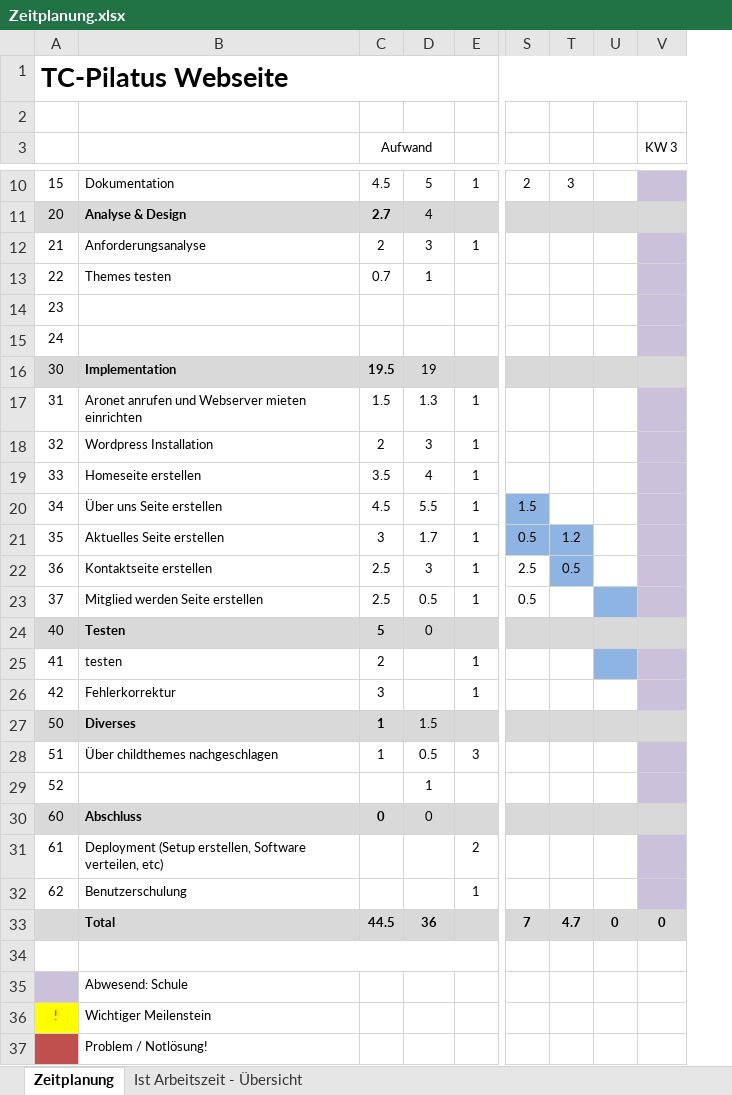
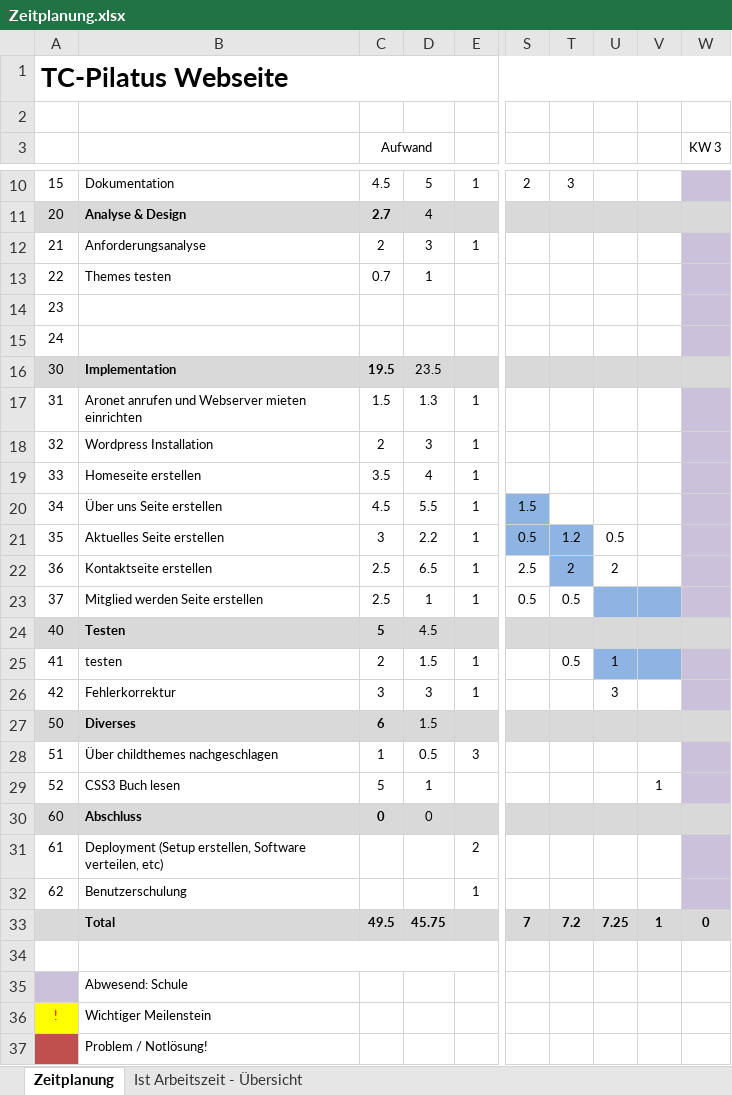
Before and after one commit to D15G/TC-Pilatus-Webseite, an Excel workbook: Zeitplanung.xlsx, sheet Zeitplanung, drawn as a sheet; only a part is shown, gaps mark what is left out; values as stored, in another font and other column widths than the file's, no borders; the diff covers the shown part only; the diff names each change by its address in the sheet, - before the commit and + after, or states it on an @@ line.

```diff
--- a/Zeitplanung.xlsx (sheet Zeitplanung)
+++ b/Zeitplanung.xlsx (sheet Zeitplanung)
+column V, rows 29-33: 1 |  |  |  | 1
-D16: 19
+D16: 23.5
-D21: 1.7
+D21: 2.2
-U21: (empty)
+U21: 0.5
-D22: 3
+D22: 6.5
-T22: 0.5
+T22: 2
-U22: (empty)
+U22: 2
-D23: 0.5
+D23: 1
-T23: (empty)
+T23: 0.5
-D24: 0
+D24: 4.5
-D25: (empty)
+D25: 1.5
-T25: (empty)
+T25: 0.5
-U25: (empty)
+U25: 1
-D26: (empty)
+D26: 3
-U26: (empty)
+U26: 3
-C27 (Aufwand): 1
+C27 (Aufwand): 6
-B29: (empty)
+B29: CSS3 Buch lesen
-C29 (Aufwand): (empty)
+C29 (Aufwand): 5
-C33 (Aufwand): 44.5
+C33 (Aufwand): 49.5
-D33: 36
+D33: 45.75
-T33: 4.7
+T33: 7.2
-U33: 0
+U33: 7.25
```
Also changed, not shown: 3 edited cells elsewhere in this sheet, sheet Ist Arbeitszeit - Übersicht, formulas that keep their value, charts or pictures, 2 other files.
